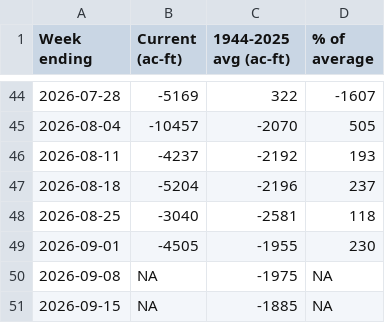
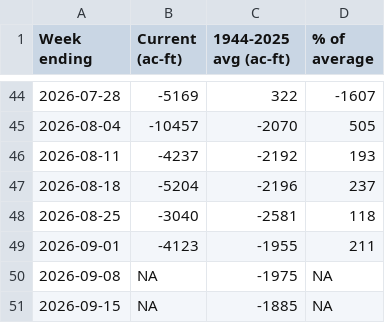
Before and after one commit to TOTA-git/TOTA-Water-Dashboard, a CSV file: data/cache/df_inflow.csv, drawn as a sheet; only a part is shown, gaps mark what is left out.

```diff
--- a/data/cache/df_inflow.csv
+++ b/data/cache/df_inflow.csv
@@ -48,3 +48,3 @@ Week ending,Current (ac-ft),1944-2025 avg (ac-ft),% of average
 2026-08-25,-3040,-2581,118
-2026-09-01,-4505,-1955,230
+2026-09-01,-4123,-1955,211
 2026-09-08,NA,-1975,NA
```
Also changed, not shown: data/cache/df_groundwater.csv, data/cache/df_stream_temp.csv, 1 other file.
